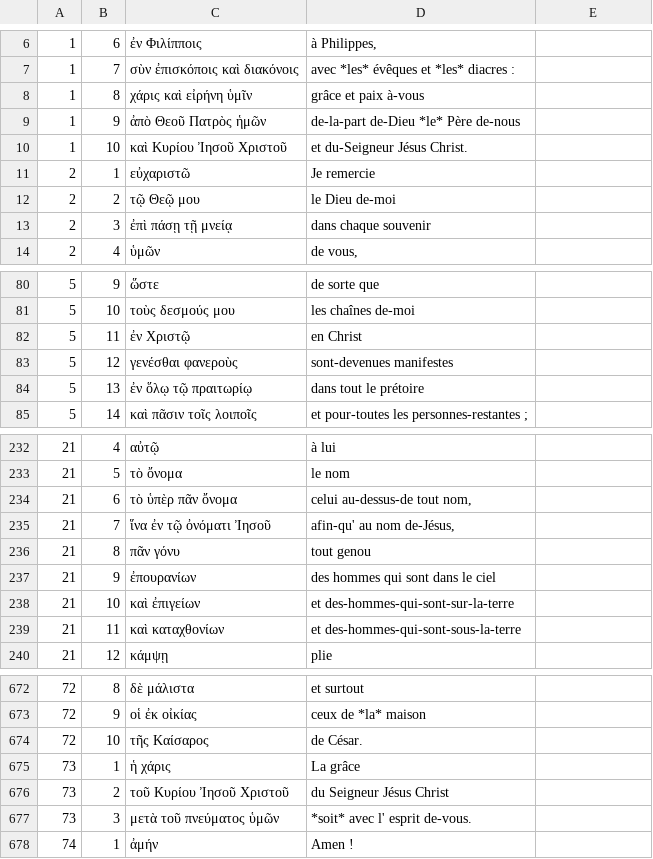
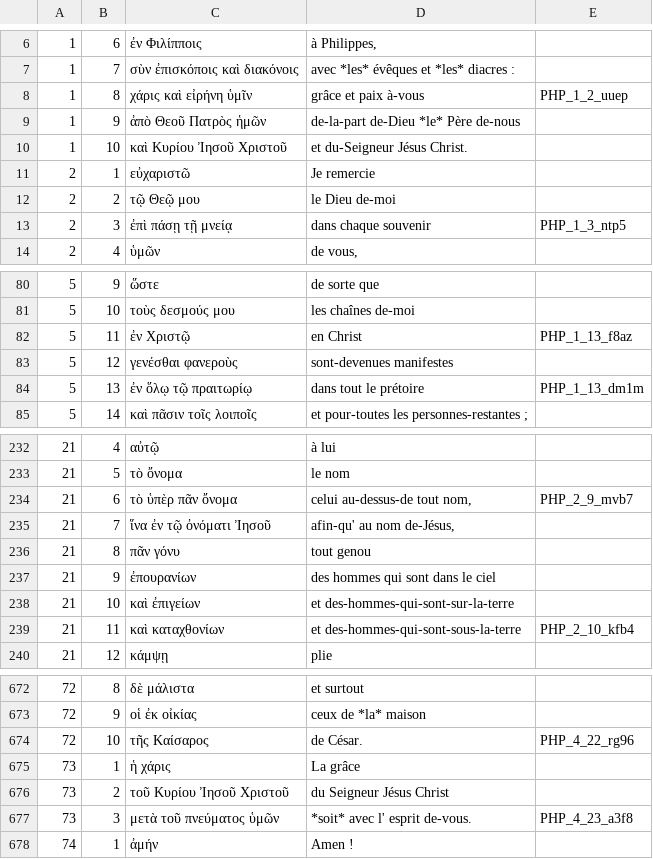
Before and after one commit to mvh-solutions/jxl-pdf, a TSV file: data/jxl2note/PHP.tsv, drawn as a sheet; only a part is shown, gaps mark what is left out; the diff covers the shown part only.

```diff
--- a/data/jxl2note/PHP.tsv
+++ b/data/jxl2note/PHP.tsv
@@ -8 +8 @@
-1	8	χάρις καὶ εἰρήνη ὑμῖν	grâce et paix à-vous
+1	8	χάρις καὶ εἰρήνη ὑμῖν	grâce et paix à-vous	PHP_1_2_uuep
@@ -13 +13 @@
-2	3	ἐπὶ πάσῃ τῇ μνείᾳ	dans chaque souvenir
+2	3	ἐπὶ πάσῃ τῇ μνείᾳ	dans chaque souvenir	PHP_1_3_ntp5
@@ -82 +82 @@
-5	11	ἐν Χριστῷ	en Christ
+5	11	ἐν Χριστῷ	en Christ	PHP_1_13_f8az
@@ -84 +84 @@
-5	13	ἐν ὅλῳ τῷ πραιτωρίῳ	dans tout le prétoire
+5	13	ἐν ὅλῳ τῷ πραιτωρίῳ	dans tout le prétoire	PHP_1_13_dm1m
@@ -234 +234 @@
-21	6	τὸ ὑπὲρ πᾶν ὄνομα	celui au-dessus-de tout nom,
+21	6	τὸ ὑπὲρ πᾶν ὄνομα	celui au-dessus-de tout nom,	PHP_2_9_mvb7
@@ -239 +239 @@
-21	11	καὶ καταχθονίων	et des-hommes-qui-sont-sous-la-terre
+21	11	καὶ καταχθονίων	et des-hommes-qui-sont-sous-la-terre	PHP_2_10_kfb4
@@ -674 +674 @@
-72	10	τῆς Καίσαρος	de César.
+72	10	τῆς Καίσαρος	de César.	PHP_4_22_rg96
@@ -677 +677 @@
-73	3	μετὰ τοῦ πνεύματος ὑμῶν	*soit* avec l' esprit de-vous.
+73	3	μετὰ τοῦ πνεύματος ὑμῶν	*soit* avec l' esprit de-vous.	PHP_4_23_a3f8
```
Also changed, not shown: 39 edited cells elsewhere in this file, 1 other file.
